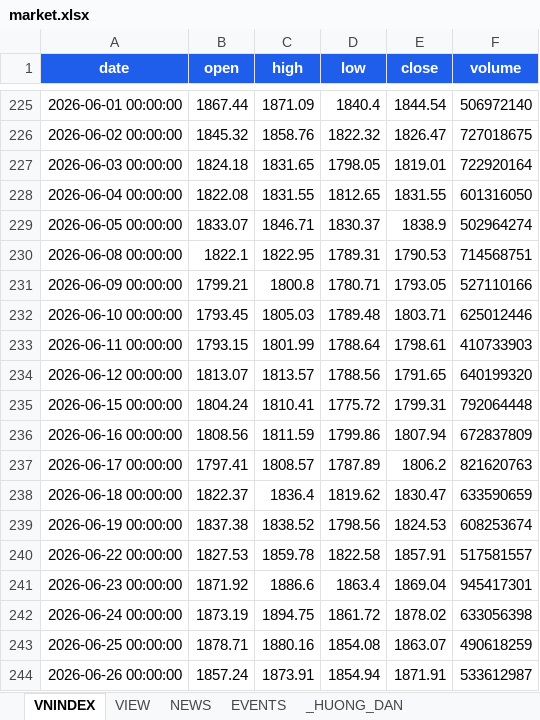
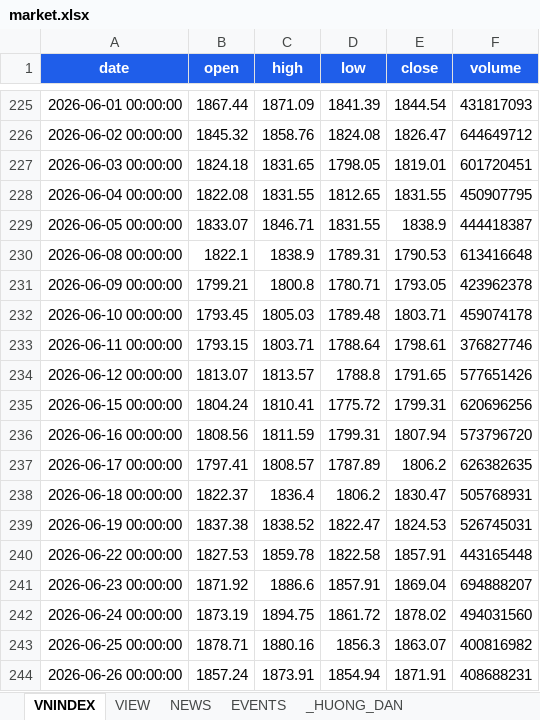
Before and after one commit to minhhung-netizen/Calida-Portfolio, an Excel workbook: data/input/market.xlsx, sheet VNINDEX, drawn as a sheet; only a part is shown, gaps mark what is left out; values as stored, in another font and other column widths than the file's, no borders; the diff covers the shown part only; the diff names each change by its address in the sheet, - before the commit and + after, or states it on an @@ line.

```diff
--- a/data/input/market.xlsx (sheet VNINDEX)
+++ b/data/input/market.xlsx (sheet VNINDEX)
-D225 (low): 1840.4
+D225 (low): 1841.39
-F225 (volume): 506972140
+F225 (volume): 431817093
-D226 (low): 1822.32
+D226 (low): 1824.08
-F226 (volume): 727018675
+F226 (volume): 644649712
-F227 (volume): 722920164
+F227 (volume): 601720451
-F228 (volume): 601316050
+F228 (volume): 450907795
-D229 (low): 1830.37
+D229 (low): 1831.55
-F229 (volume): 502964274
+F229 (volume): 444418387
-C230 (high): 1822.95
+C230 (high): 1838.9
-F230 (volume): 714568751
+F230 (volume): 613416648
-F231 (volume): 527110166
+F231 (volume): 423962378
-F232 (volume): 625012446
+F232 (volume): 459074178
-C233 (high): 1801.99
+C233 (high): 1803.71
-F233 (volume): 410733903
+F233 (volume): 376827746
-D234 (low): 1788.56
+D234 (low): 1788.8
-F234 (volume): 640199320
+F234 (volume): 577651426
-F235 (volume): 792064448
+F235 (volume): 620696256
-D236 (low): 1799.86
+D236 (low): 1799.31
-F236 (volume): 672837809
+F236 (volume): 573796720
-F237 (volume): 821620763
+F237 (volume): 626382635
-D238 (low): 1819.62
+D238 (low): 1806.2
-F238 (volume): 633590659
+F238 (volume): 505768931
-D239 (low): 1798.56
+D239 (low): 1822.47
-F239 (volume): 608253674
+F239 (volume): 526745031
-F240 (volume): 517581557
+F240 (volume): 443165448
-D241 (low): 1863.4
+D241 (low): 1857.91
-F241 (volume): 945417301
+F241 (volume): 694888207
-F242 (volume): 633056398
+F242 (volume): 494031560
-D243 (low): 1854.08
+D243 (low): 1856.3
-F243 (volume): 490618259
+F243 (volume): 400816982
-F244 (volume): 533612987
+F244 (volume): 408688231
```
Also changed, not shown: 1 added row and 110 edited cells elsewhere in this sheet, data/input/portfolio.xlsx, 1 other file.
